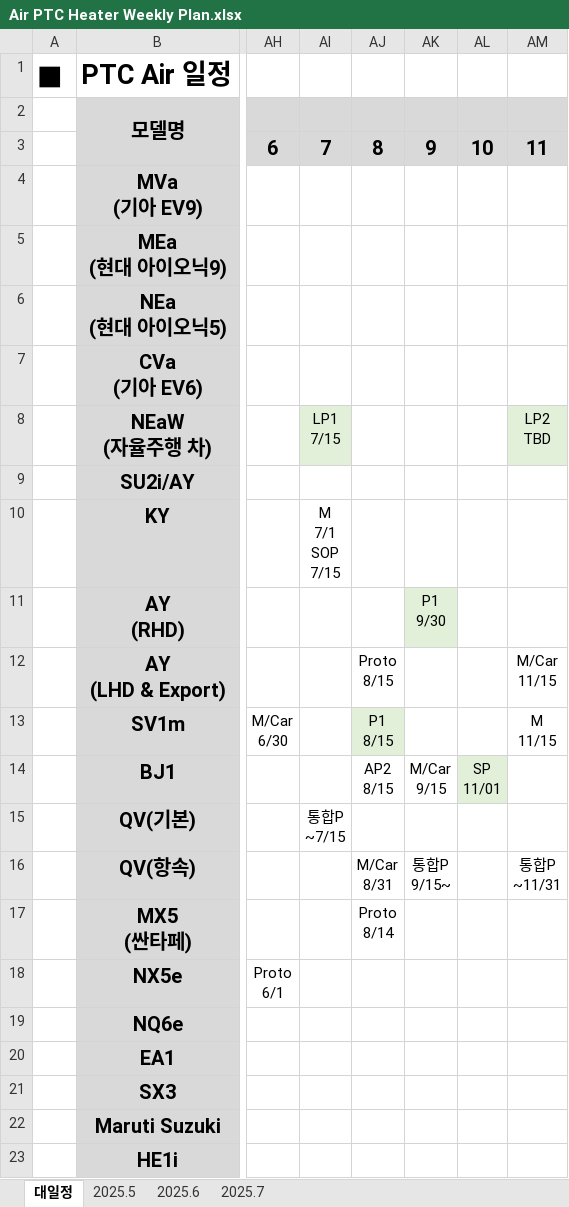
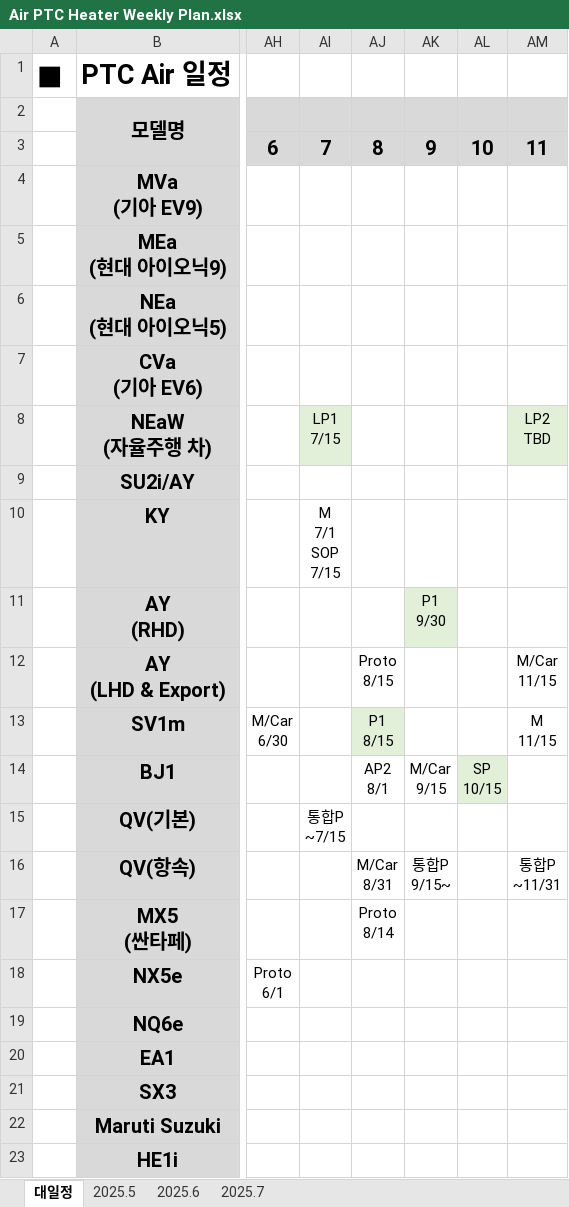
Before and after one commit to heats86/PTC_DOC, an Excel workbook: 1. 일정/1. Weekly Plan/Air PTC Heater Weekly Plan.xlsx, sheet 대일정, drawn as a sheet; only a part is shown, gaps mark what is left out; values as stored, in another font and other column widths than the file's, no borders; charts and pictures not drawn; ↵ is a line break in a cell; the diff names each change by its address in the sheet, - before the commit and + after, or states it on an @@ line.

```diff
--- a/1. 일정/1. Weekly Plan/Air PTC Heater Weekly Plan.xlsx (sheet 대일정)
+++ b/1. 일정/1. Weekly Plan/Air PTC Heater Weekly Plan.xlsx (sheet 대일정)
-AJ14: AP2 ↵ 8/15
+AJ14: AP2 ↵ 8/1
-AL14: SP ↵ 11/01
+AL14: SP ↵ 10/15
```
Also changed, not shown: 4 other files.
